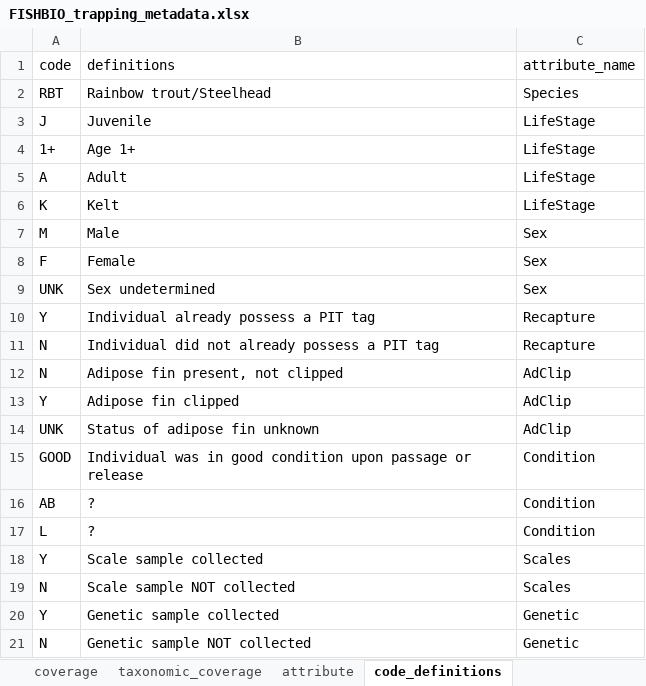
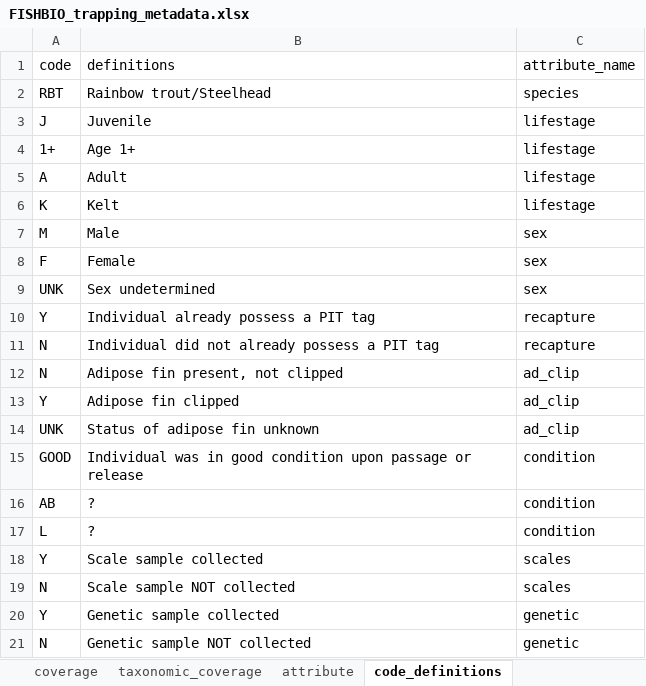
Before and after one commit to FlowWest/edi.1183, an Excel workbook: data-raw/FISHBIO_submission/FISHBIO_trapping_metadata.xlsx, sheet code_definitions, drawn as a sheet; values as stored, in another font and other column widths than the file's, no borders; the diff names each change by its address in the sheet, - before the commit and + after, or states it on an @@ line.

```diff
--- a/data-raw/FISHBIO_submission/FISHBIO_trapping_metadata.xlsx (sheet code_definitions)
+++ b/data-raw/FISHBIO_submission/FISHBIO_trapping_metadata.xlsx (sheet code_definitions)
-C2 (attribute_name): Species
+C2 (attribute_name): species
-C3:C6 (attribute_name): LifeStage
+C3:C6 (attribute_name): lifestage
-C7:C9 (attribute_name): Sex
+C7:C9 (attribute_name): sex
-C10:C11 (attribute_name): Recapture
+C10:C11 (attribute_name): recapture
-C12:C14 (attribute_name): AdClip
+C12:C14 (attribute_name): ad_clip
-C15:C17 (attribute_name): Condition
+C15:C17 (attribute_name): condition
-C18:C19 (attribute_name): Scales
+C18:C19 (attribute_name): scales
-C20:C21 (attribute_name): Genetic
+C20:C21 (attribute_name): genetic
```
Also changed, not shown: sheet attribute, data-raw/FISHBIO_submission/FISHBIO_PIT_detection_metadata.xlsx, data-raw/FISHBIO_submission/FISHBIO_Weir_Operations_metadata.xlsx, 5 other files.
